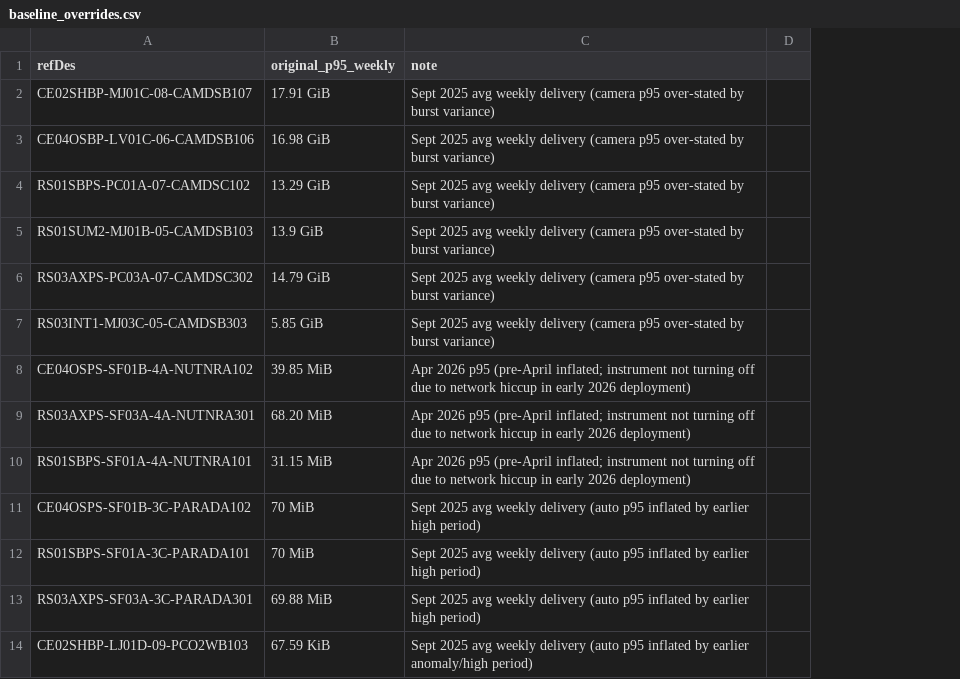
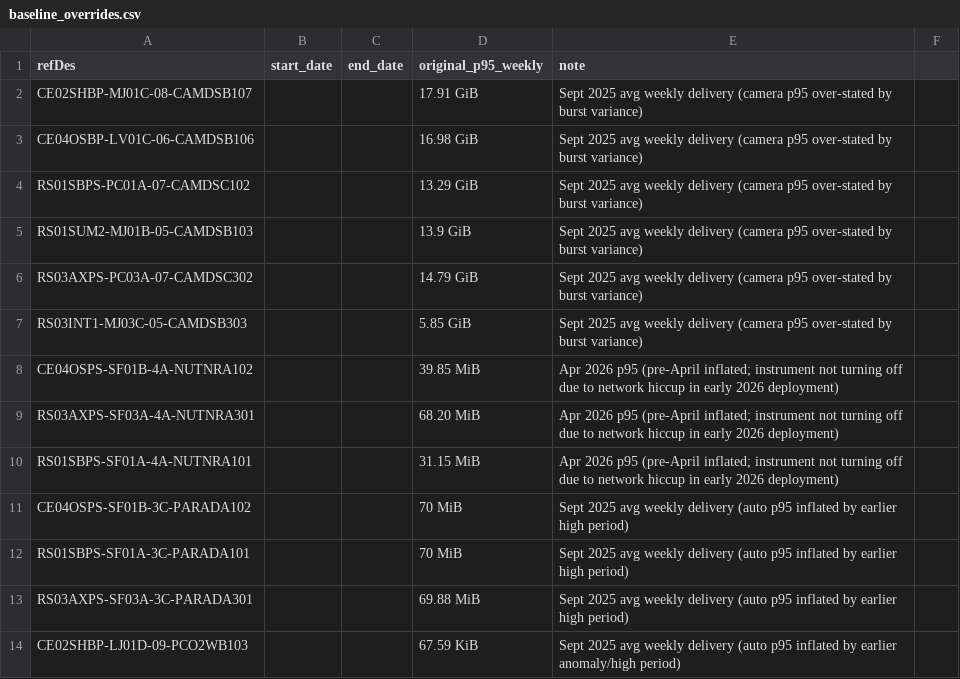
Before and after one commit to OOI-CabledArray/kpis, a CSV file: config/baseline_overrides.csv, drawn as a sheet; only a part is shown; the diff names each change by its address in the sheet, - before the commit and + after, or states it on an @@ line.

```diff
--- a/config/baseline_overrides.csv
+++ b/config/baseline_overrides.csv
+column B (start_date), empty
+column C (end_date), empty
```
Also changed, not shown: config/instrument_overrides.csv, config/instrument_status.csv, 4 other files.
